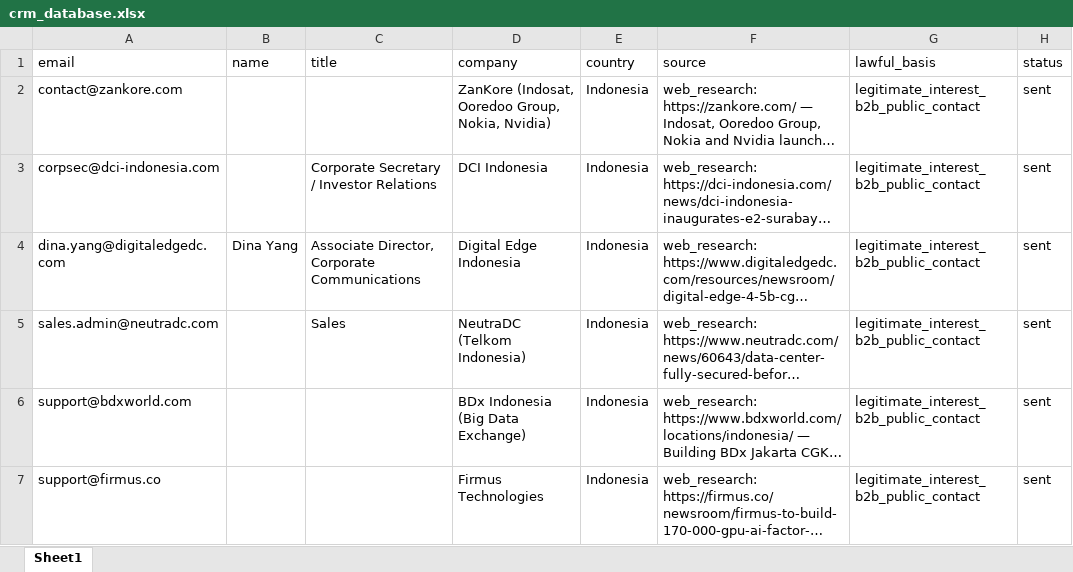
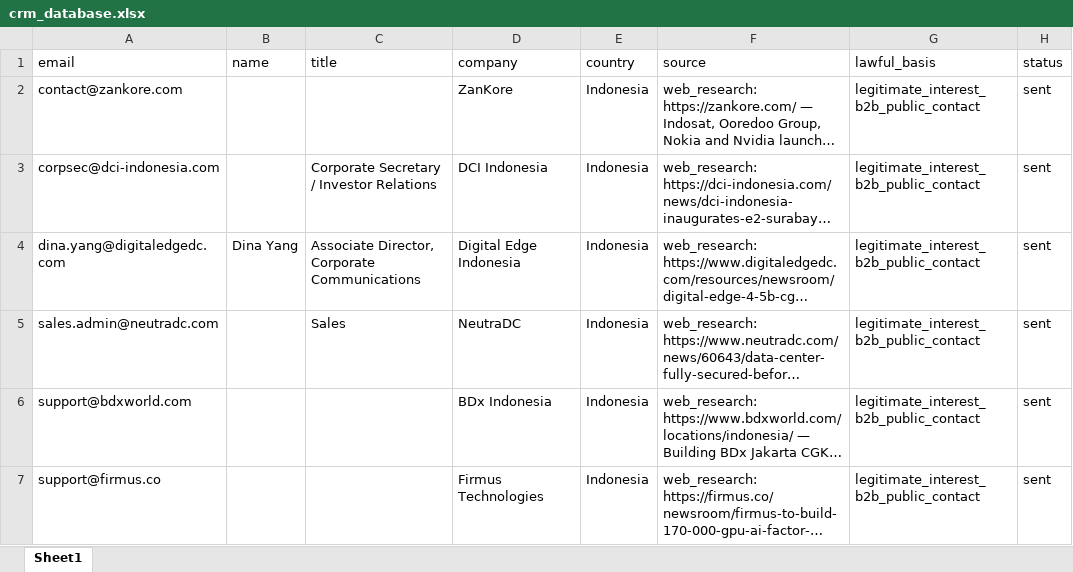
Before and after one commit to alotaibiabdullah836-png/Borealis-Outreach, an Excel workbook: data/crm_database.xlsx, sheet Sheet1, drawn as a sheet; only a part is shown; long unchanged cells end in …; values as stored, in another font and other column widths than the file's, no borders; the diff names each change by its address in the sheet, - before the commit and + after, or states it on an @@ line.

```diff
--- a/data/crm_database.xlsx (sheet Sheet1)
+++ b/data/crm_database.xlsx (sheet Sheet1)
-D2 (company): ZanKore (Indosat, Ooredoo Group, Nokia, Nvidia)
+D2 (company): ZanKore
-D5 (company): NeutraDC (Telkom Indonesia)
+D5 (company): NeutraDC
-D6 (company): BDx Indonesia (Big Data Exchange)
+D6 (company): BDx Indonesia
```
Also changed, not shown: 5 other files.
